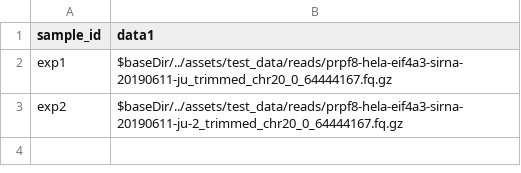
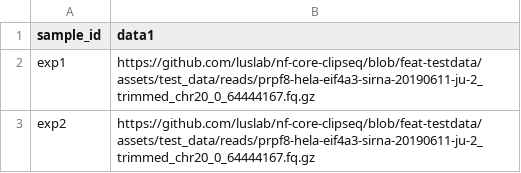
Before and after one commit to nf-core/clipseq, a CSV file: assets/test_data/reads/prpf8-metadata.csv, drawn as a sheet.

Commit message:
Updated test data paths to Github, removed old data

```diff
--- a/assets/test_data/reads/prpf8-metadata.csv
+++ b/assets/test_data/reads/prpf8-metadata.csv
@@ -1,3 +1,3 @@
 sample_id,data1
-exp1,$baseDir/../assets/test_data/reads/prpf8-hela-eif4a3-sirna-20190611-ju_trimmed_chr20_0_64444167.fq.gz,
-exp2,$baseDir/../assets/test_data/reads/prpf8-hela-eif4a3-sirna-20190611-ju-2_trimmed_chr20_0_64444167.fq.gz
+exp1,https://github.com/luslab/nf-core-clipseq/blob/feat-testdata/assets/test_data/reads/prpf8-hela-eif4a3-sirna-20190611-ju-2_trimmed_chr20_0_64444167.fq.gz,
+exp2,https://github.com/luslab/nf-core-clipseq/blob/feat-testdata/assets/test_data/reads/prpf8-hela-eif4a3-sirna-20190611-ju-2_trimmed_chr20_0_64444167.fq.gz
```
Also changed, not shown: 18 other files.
